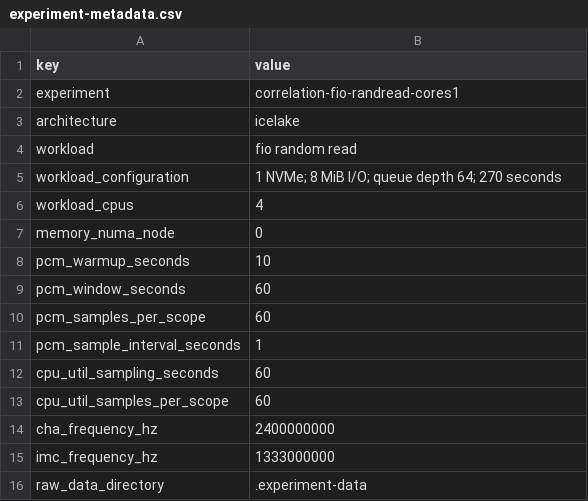
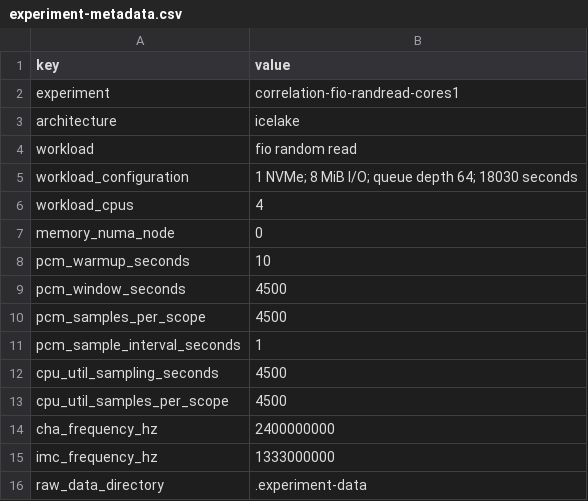
Before and after one commit to katieyan1/understanding-the-host-network, a CSV file: .correlation-data/fio-randread/experiment-metadata.csv, drawn as a sheet.

```diff
--- a/.correlation-data/fio-randread/experiment-metadata.csv
+++ b/.correlation-data/fio-randread/experiment-metadata.csv
@@ -4,3 +4,3 @@ architecture,icelake
 workload,fio random read
-workload_configuration,1 NVMe; 8 MiB I/O; queue depth 64; 270 seconds
+workload_configuration,1 NVMe; 8 MiB I/O; queue depth 64; 18030 seconds
 workload_cpus,4
@@ -8,7 +8,7 @@ memory_numa_node,0
 pcm_warmup_seconds,10
-pcm_window_seconds,60
-pcm_samples_per_scope,60
+pcm_window_seconds,4500
+pcm_samples_per_scope,4500
 pcm_sample_interval_seconds,1
-cpu_util_sampling_seconds,60
-cpu_util_samples_per_scope,60
+cpu_util_sampling_seconds,4500
+cpu_util_samples_per_scope,4500
 cha_frequency_hz,2400000000
```
Also changed, not shown: .correlation-data/fio-randread/dependable-metric-summary.csv, .correlation-data/fio-randread/high-correlation.csv, 8 other files.
